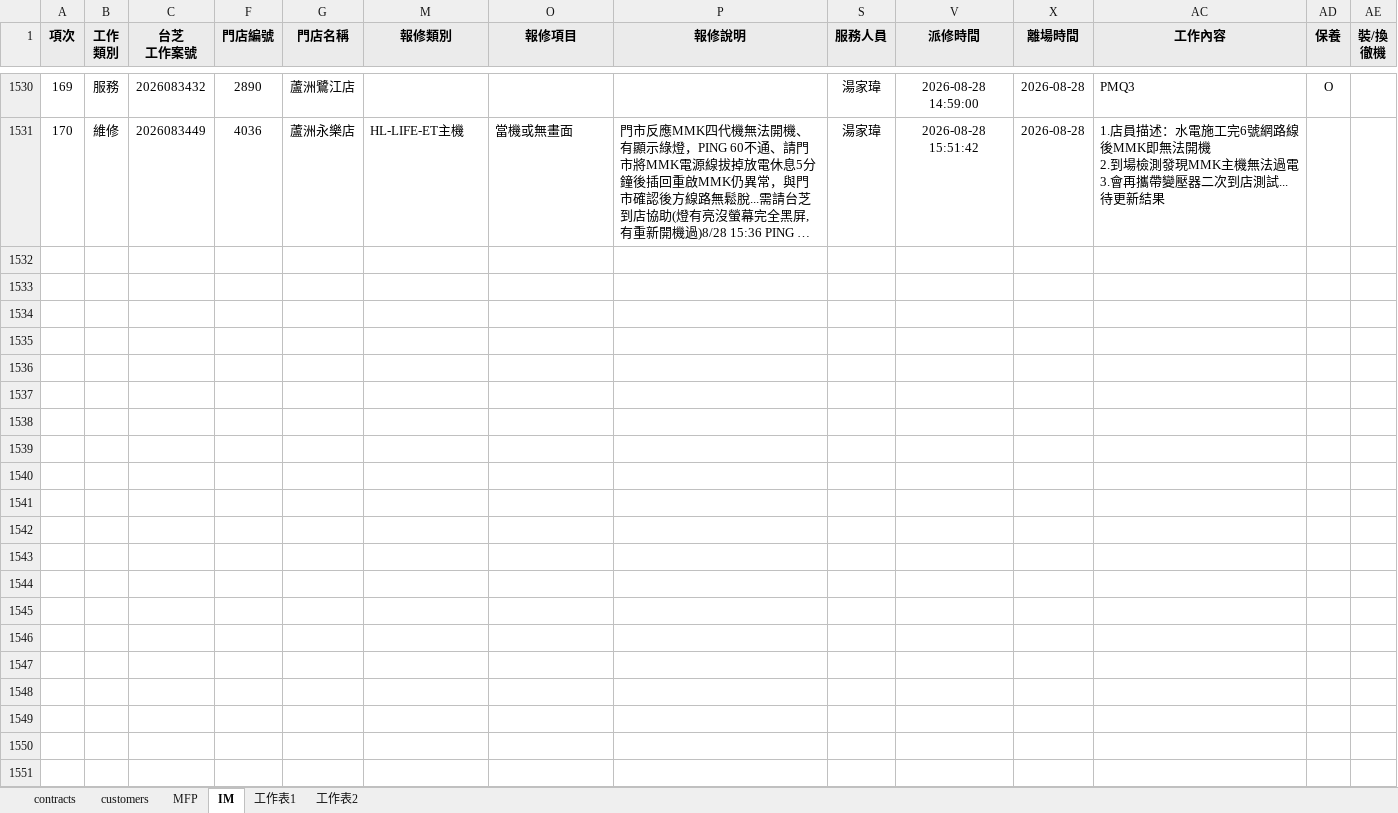
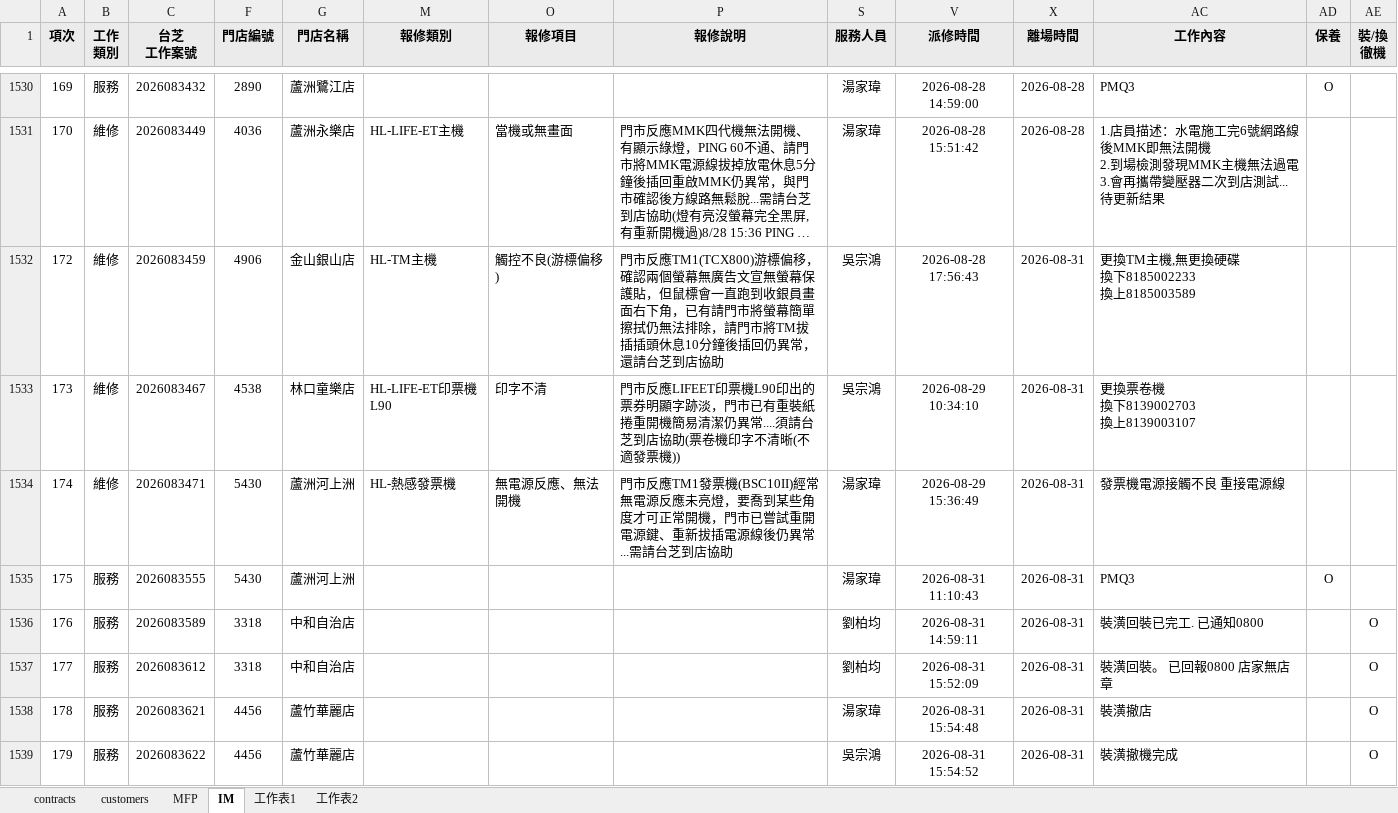
Before and after one commit to Yang-0419-di/FW_2, an Excel workbook: MFP/output.xlsx, sheet IM, drawn as a sheet; only a part is shown, gaps mark what is left out; long unchanged cells end in …; values as stored, in another font and other column widths than the file's, no borders; conditional formats not drawn; rows hold the shown columns only; ↵ is a line break in a cell; the diff names each change by its address in the sheet, - before the commit and + after, or states it on an @@ line.

```diff
--- a/MFP/output.xlsx (sheet IM)
+++ b/MFP/output.xlsx (sheet IM)
+row 1532: 172 | 維修 | 2026083459 | 4906 | 金山銀山店 | HL-TM主機 | 觸控不良(游標偏移) | 門市反應TM1(TCX800)游標偏移，確認兩個螢幕無廣告文宣無螢幕保護貼，但鼠標會一直跑到收銀員畫面右下角，已有請門市將螢幕簡單擦拭仍無法排除，請門市將TM拔插插頭休息10分鐘後插回仍異常，還請台芝到店協助 | 吳宗鴻 | 2026-08-28 17:56:43 | 2026-08-31 | 更換TM主機,無更換硬碟 ↵ 換下8185002233 ↵ 換上8185003589
+row 1533: 173 | 維修 | 2026083467 | 4538 | 林口童樂店 | HL-LIFE-ET印票機L90 | 印字不清 | 門市反應LIFEET印票機L90印出的票券明顯字跡淡，門市已有重裝紙捲重開機簡易清潔仍異常....須請台芝到店協助(票卷機印字不清晰(不適發票機)) | 吳宗鴻 | 2026-08-29 10:34:10 | 2026-08-31 | 更換票卷機 ↵ 換下8139002703 ↵ 換上8139003107
+row 1534: 174 | 維修 | 2026083471 | 5430 | 蘆洲河上洲 | HL-熱感發票機 | 無電源反應、無法開機 | 門市反應TM1發票機(BSC10II)經常無電源反應未亮燈，要喬到某些角度才可正常開機，門市已嘗試重開電源鍵、重新拔插電源線後仍異常...需請台芝到店協助 | 湯家瑋 | 2026-08-29 15:36:49 | 2026-08-31 | 發票機電源接觸不良 重接電源線
+row 1535: 175 | 服務 | 2026083555 | 5430 | 蘆洲河上洲 |  |  |  | 湯家瑋 | 2026-08-31 11:10:43 | 2026-08-31 | PMQ3 | O
+row 1536: 176 | 服務 | 2026083589 | 3318 | 中和自治店 |  |  |  | 劉柏均 | 2026-08-31 14:59:11 | 2026-08-31 | 裝潢回裝已完工. 已通知0800 |  | O
+row 1537: 177 | 服務 | 2026083612 | 3318 | 中和自治店 |  |  |  | 劉柏均 | 2026-08-31 15:52:09 | 2026-08-31 | 裝潢回裝。 已回報0800 店家無店章 |  | O
+row 1538: 178 | 服務 | 2026083621 | 4456 | 蘆竹華麗店 |  |  |  | 湯家瑋 | 2026-08-31 15:54:48 | 2026-08-31 | 裝潢撤店 |  | O
+row 1539: 179 | 服務 | 2026083622 | 4456 | 蘆竹華麗店 |  |  |  | 吳宗鴻 | 2026-08-31 15:54:52 | 2026-08-31 | 裝潢撤機完成 |  | O
```
Also changed, not shown: hidden cells, IM/202608_HL_Maintain_Report.xlsx, IM/202608_Service_Count_Report.xlsx, 5 other files.
